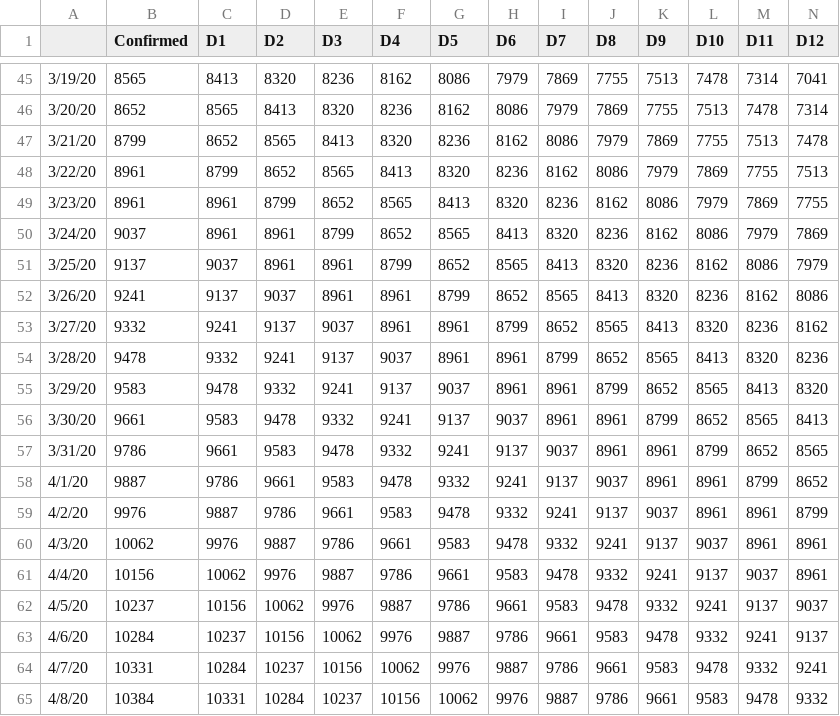
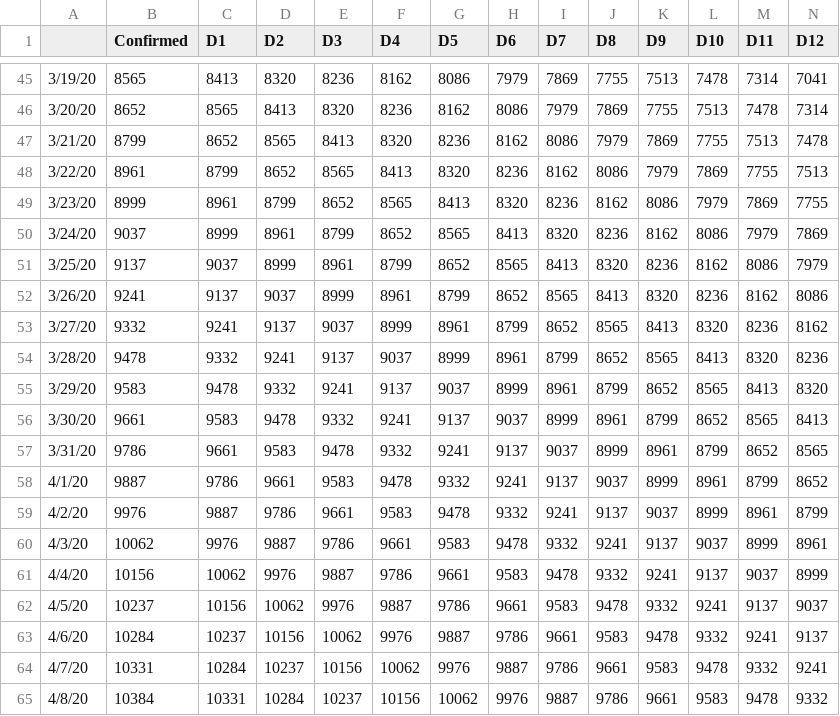
Before and after one commit to MohammadNHaque/py-cfr-COVID-19, a CSV file: Data/Dataset/DS-S.Korea.csv, drawn as a sheet; only a part is shown, gaps mark what is left out; the diff covers the shown part only; the diff names each change by its address in the sheet, - before the commit and + after, or states it on an @@ line.

```diff
--- a/Data/Dataset/DS-S.Korea.csv
+++ b/Data/Dataset/DS-S.Korea.csv
-B49 (Confirmed): 8961
+B49 (Confirmed): 8999
-C50 (D1): 8961
+C50 (D1): 8999
-D51 (D2): 8961
+D51 (D2): 8999
-E52 (D3): 8961
+E52 (D3): 8999
-F53 (D4): 8961
+F53 (D4): 8999
-G54 (D5): 8961
+G54 (D5): 8999
-H55 (D6): 8961
+H55 (D6): 8999
-I56 (D7): 8961
+I56 (D7): 8999
-J57 (D8): 8961
+J57 (D8): 8999
-K58 (D9): 8961
+K58 (D9): 8999
-L59 (D10): 8961
+L59 (D10): 8999
-M60 (D11): 8961
+M60 (D11): 8999
-N61 (D12): 8961
+N61 (D12): 8999
```
Also changed, not shown: 2 edited cells elsewhere in this file, Data/Dataset/DS-France.csv, Data/Dataset/DS-Spain.csv, 11 other files.
